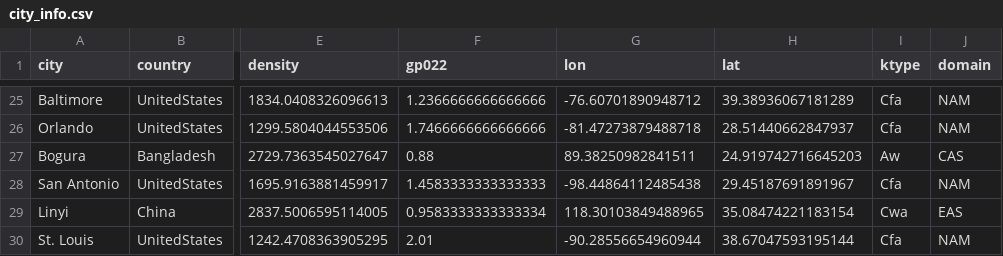
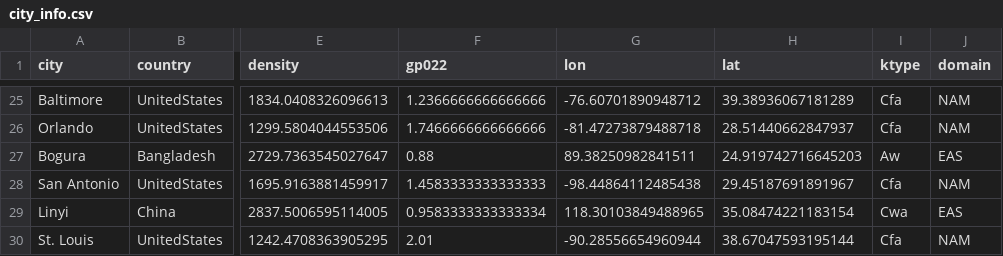
Before and after one commit to FPS-URB-RCC/CORDEX-CORE-WG, a CSV file: city_info.csv, drawn as a sheet; only a part is shown, gaps mark what is left out; the diff names each change by its address in the sheet, - before the commit and + after, or states it on an @@ line.

Commit message:
Setting the right CORDEX domain for Bogura city to 'EAS'

```diff
--- a/city_info.csv
+++ b/city_info.csv
-J27 (domain): CAS
+J27 (domain): EAS
```
